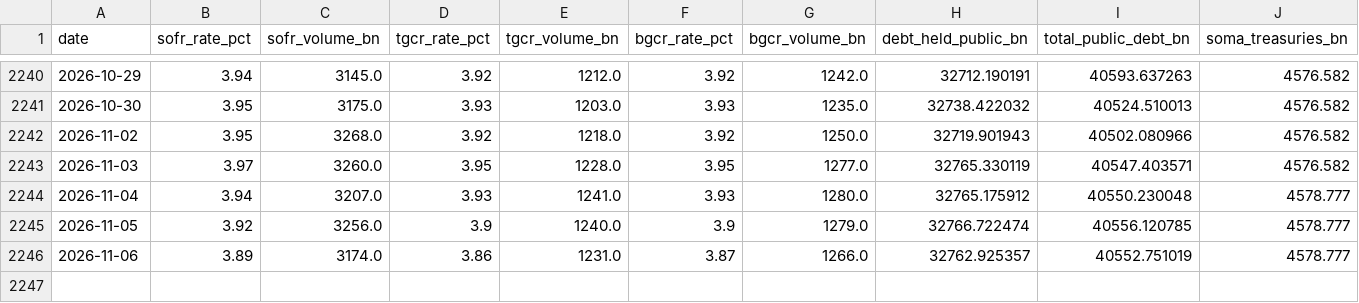
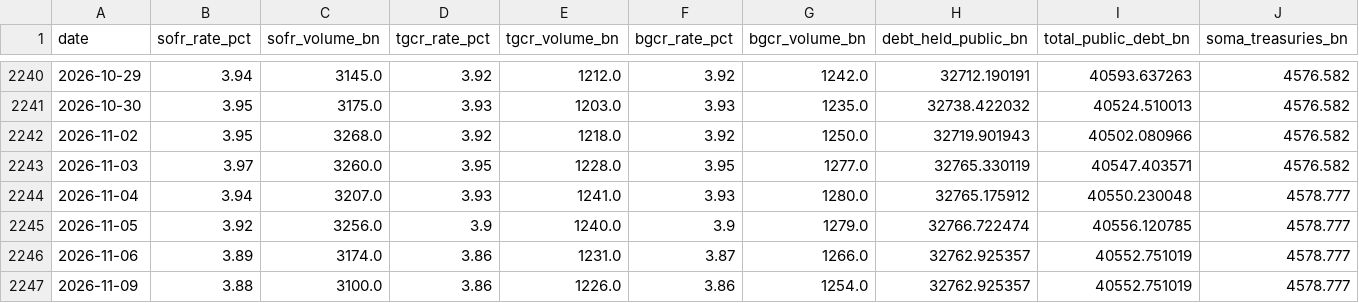
Before and after one commit to AugustineCarB/collateral_multiplier, a CSV file: data/collateral_multiplier_proxy.csv, drawn as a sheet; only a part is shown, gaps mark what is left out; rows hold the shown columns only; the diff names each change by its address in the sheet, - before the commit and + after, or states it on an @@ line.

```diff
--- a/data/collateral_multiplier_proxy.csv
+++ b/data/collateral_multiplier_proxy.csv
+row 2247: 2026-11-09 | 3.88 | 3100.0 | 3.86 | 1226.0 | 3.86 | 1254.0 | 32762.925357 | 40552.751019 | 4578.777
```
Also changed, not shown: 1 other file.
